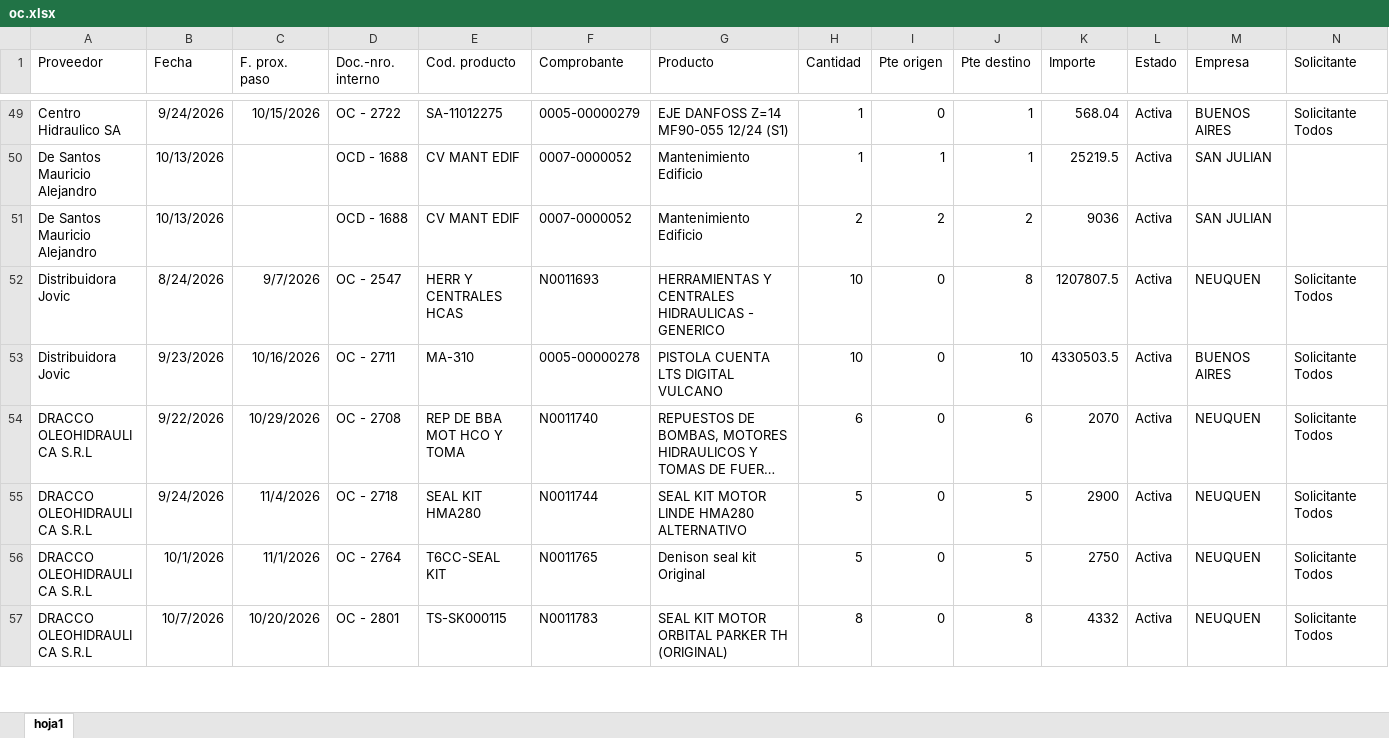
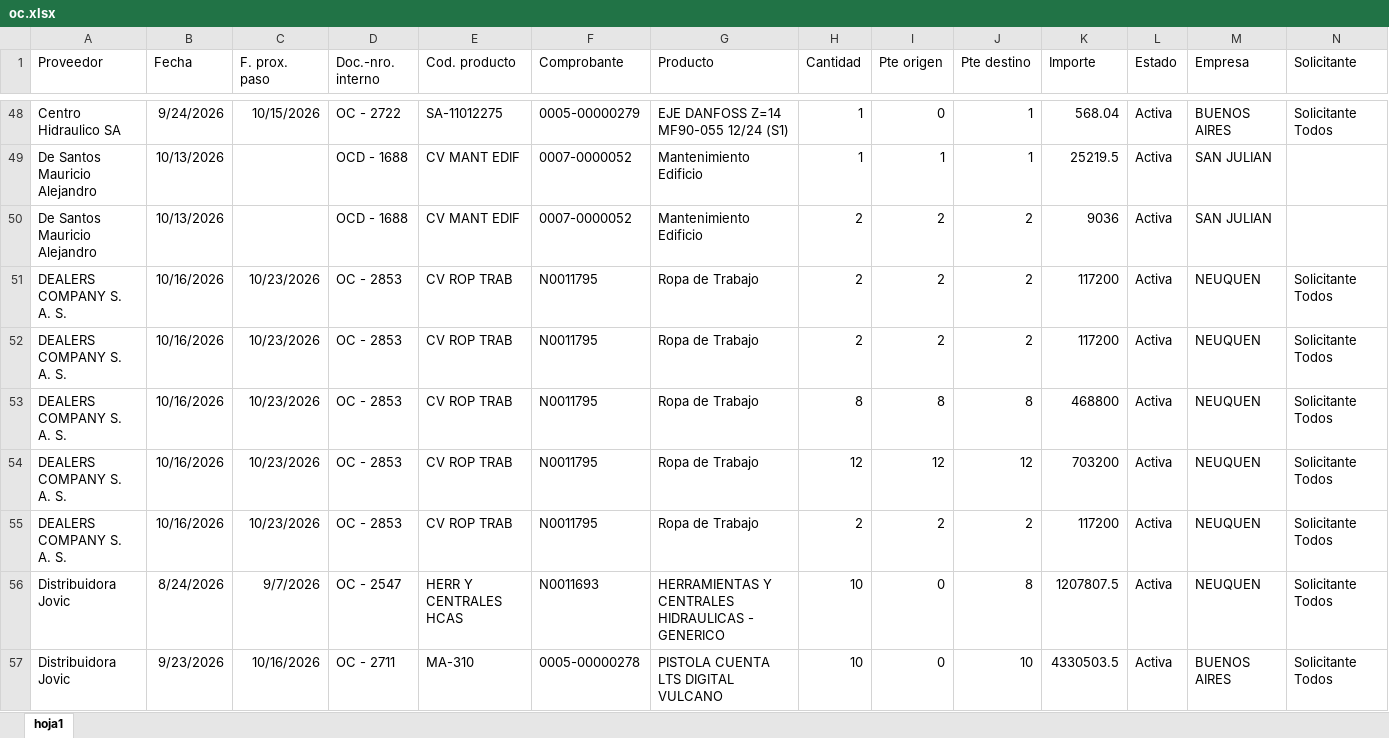
Before and after one commit to depositobsas/hidroil-stock, an Excel workbook: oc.xlsx, sheet hoja1, drawn as a sheet; only a part is shown, gaps mark what is left out; the shorter side is filled out with more unchanged rows; long unchanged cells end in …; values as stored, in another font and other column widths than the file's, no borders; rows hold the shown columns only; the diff covers the shown part only; the diff names each change by its address in the sheet, - before the commit and + after, or states it on an @@ line.

```diff
--- a/oc.xlsx (sheet hoja1)
+++ b/oc.xlsx (sheet hoja1)
+row 51: DEALERS COMPANY S. A. S. | 10/16/2026 | 10/23/2026 | OC - 2853 | CV ROP TRAB | N0011795 | Ropa de Trabajo | 2 | 2 | 2 | 117200 | Activa | NEUQUEN | Solicitante Todos
+row 52: DEALERS COMPANY S. A. S. | 10/16/2026 | 10/23/2026 | OC - 2853 | CV ROP TRAB | N0011795 | Ropa de Trabajo | 2 | 2 | 2 | 117200 | Activa | NEUQUEN | Solicitante Todos
+row 53: DEALERS COMPANY S. A. S. | 10/16/2026 | 10/23/2026 | OC - 2853 | CV ROP TRAB | N0011795 | Ropa de Trabajo | 8 | 8 | 8 | 468800 | Activa | NEUQUEN | Solicitante Todos
+row 54: DEALERS COMPANY S. A. S. | 10/16/2026 | 10/23/2026 | OC - 2853 | CV ROP TRAB | N0011795 | Ropa de Trabajo | 12 | 12 | 12 | 703200 | Activa | NEUQUEN | Solicitante Todos
+row 55: DEALERS COMPANY S. A. S. | 10/16/2026 | 10/23/2026 | OC - 2853 | CV ROP TRAB | N0011795 | Ropa de Trabajo | 2 | 2 | 2 | 117200 | Activa | NEUQUEN | Solicitante Todos
```
Also changed, not shown: 16 added rows, 7 removed rows and 112 moved rows elsewhere in this sheet, pc.xlsx, 1 other file.
